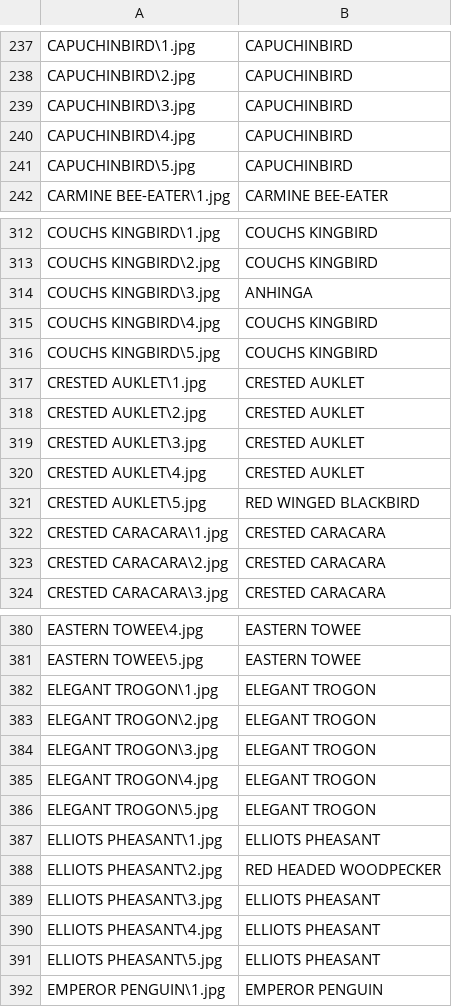
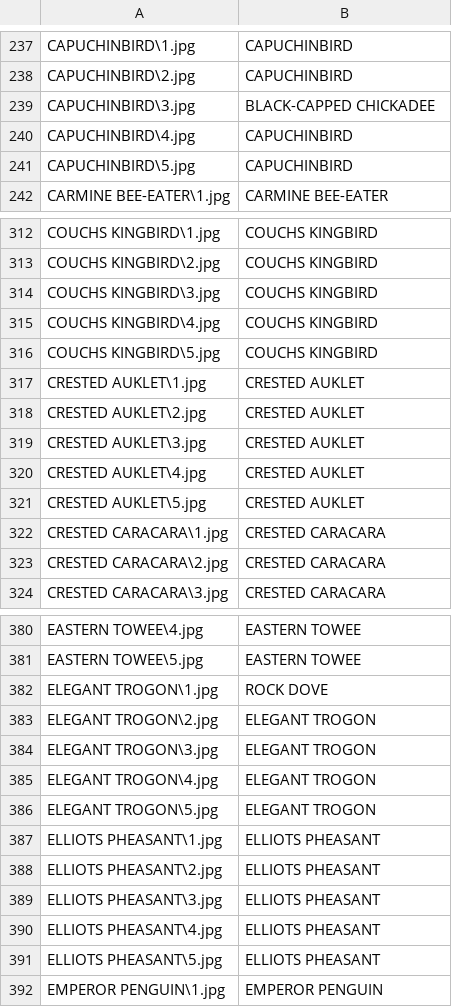
Before and after one commit to jjheaton99/BirdImageCNN, a CSV file: results.csv, drawn as a sheet; only a part is shown, gaps mark what is left out; the diff covers the shown part only.

```diff
--- a/results.csv
+++ b/results.csv
@@ -238,3 +238,3 @@ CAPUCHINBIRD\1.jpg,CAPUCHINBIRD
 CAPUCHINBIRD\2.jpg,CAPUCHINBIRD
-CAPUCHINBIRD\3.jpg,CAPUCHINBIRD
+CAPUCHINBIRD\3.jpg,BLACK-CAPPED CHICKADEE
 CAPUCHINBIRD\4.jpg,CAPUCHINBIRD
@@ -313,3 +313,3 @@ COUCHS KINGBIRD\1.jpg,COUCHS KINGBIRD
 COUCHS KINGBIRD\2.jpg,COUCHS KINGBIRD
-COUCHS KINGBIRD\3.jpg,ANHINGA
+COUCHS KINGBIRD\3.jpg,COUCHS KINGBIRD
 COUCHS KINGBIRD\4.jpg,COUCHS KINGBIRD
@@ -320,3 +320,3 @@ CRESTED AUKLET\3.jpg,CRESTED AUKLET
 CRESTED AUKLET\4.jpg,CRESTED AUKLET
-CRESTED AUKLET\5.jpg,RED WINGED BLACKBIRD
+CRESTED AUKLET\5.jpg,CRESTED AUKLET
 CRESTED CARACARA\1.jpg,CRESTED CARACARA
@@ -381,3 +381,3 @@ EASTERN TOWEE\4.jpg,EASTERN TOWEE
 EASTERN TOWEE\5.jpg,EASTERN TOWEE
-ELEGANT TROGON\1.jpg,ELEGANT TROGON
+ELEGANT TROGON\1.jpg,ROCK DOVE
 ELEGANT TROGON\2.jpg,ELEGANT TROGON
@@ -387,3 +387,3 @@ ELEGANT TROGON\5.jpg,ELEGANT TROGON
 ELLIOTS  PHEASANT\1.jpg,ELLIOTS  PHEASANT
-ELLIOTS  PHEASANT\2.jpg,RED HEADED WOODPECKER
+ELLIOTS  PHEASANT\2.jpg,ELLIOTS  PHEASANT
 ELLIOTS  PHEASANT\3.jpg,ELLIOTS  PHEASANT
```
Also changed, not shown: 56 edited cells elsewhere in this file, 7 other files.
